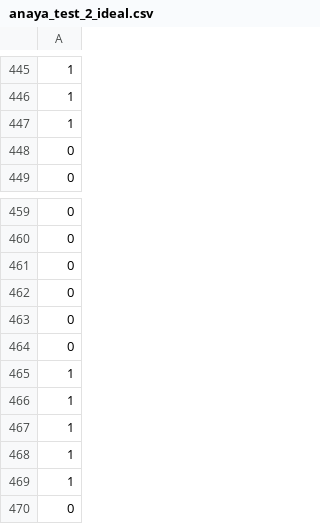
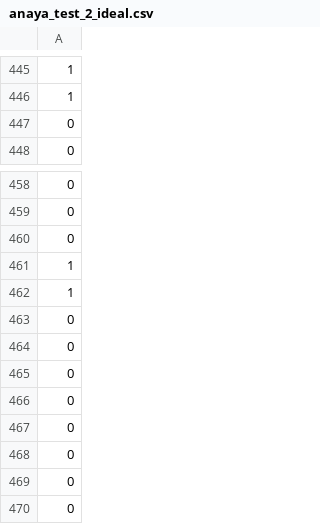
Before and after one commit to LewisArnold1/FOCUS-Backend, a CSV file: backend/eye_processing/blink_tests/anaya_test_2_ideal.csv, drawn as a sheet; only a part is shown, gaps mark what is left out; the shorter side is filled out with more unchanged rows.

Commit message:
test_2 fixed

```diff
--- a/backend/eye_processing/blink_tests/anaya_test_2_ideal.csv
+++ b/backend/eye_processing/blink_tests/anaya_test_2_ideal.csv
@@ -446,3 +446,2 @@
 1
-1
 0
@@ -461,8 +460,2 @@
 0
-0
-0
-0
-1
-1
-1
 1
```
Also changed, not shown: 1 other file.
